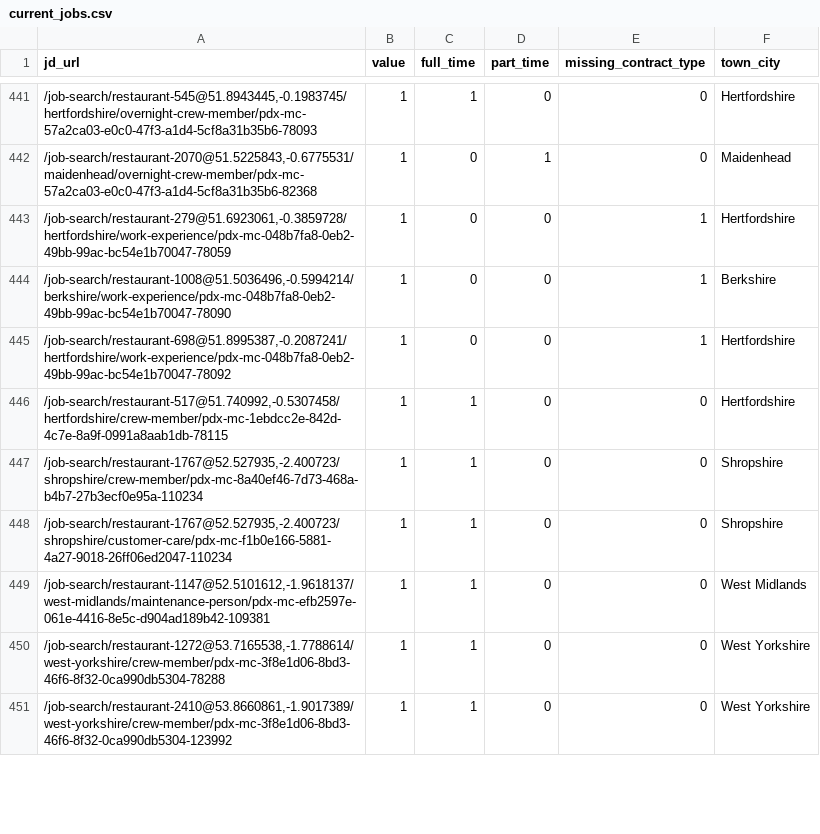
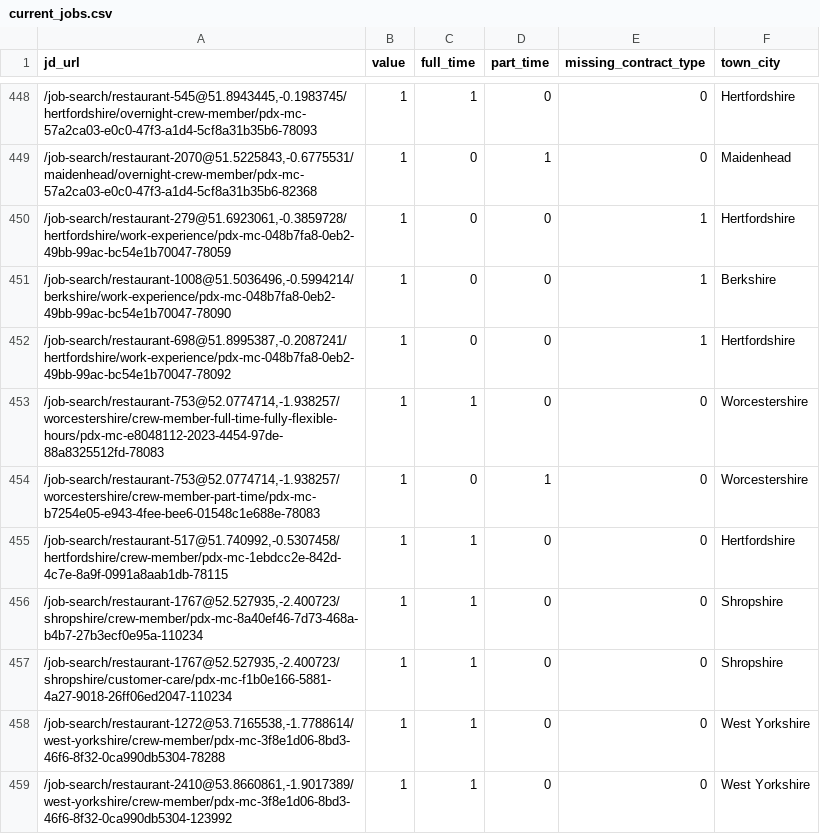
Before and after one commit to aaronisaacs-glitch/mcdonalds-job-tracker, a CSV file: current_jobs.csv, drawn as a sheet; only a part is shown, gaps mark what is left out; removed rows and columns are numbered as before the commit, all else as after; the diff covers the shown part only; the diff names each change by its address in the sheet, - before the commit and + after, or states it on an @@ line.

```diff
--- a/current_jobs.csv
+++ b/current_jobs.csv
+row 453: /job-search/restaurant-753@52.0774714,-1.938257/worcestershire/crew-member-full-time-fully-flexible-hours/pdx-mc-e8048112-2023-4454-97de-88a8325512fd-78083 | 1 | 1 | 0 | 0 | Worcestershire
+row 454: /job-search/restaurant-753@52.0774714,-1.938257/worcestershire/crew-member-part-time/pdx-mc-b7254e05-e943-4fee-bee6-01548c1e688e-78083 | 1 | 0 | 1 | 0 | Worcestershire
-row 449: /job-search/restaurant-1147@52.5101612,-1.9618137/west-midlands/maintenance-person/pdx-mc-efb2597e-061e-4416-8e5c-d904ad189b42-109381 | 1 | 1 | 0 | 0 | West Midlands
```
Also changed, not shown: 21 added rows, 9 removed rows and 2 edited cells elsewhere in this file, job_counts.csv.
